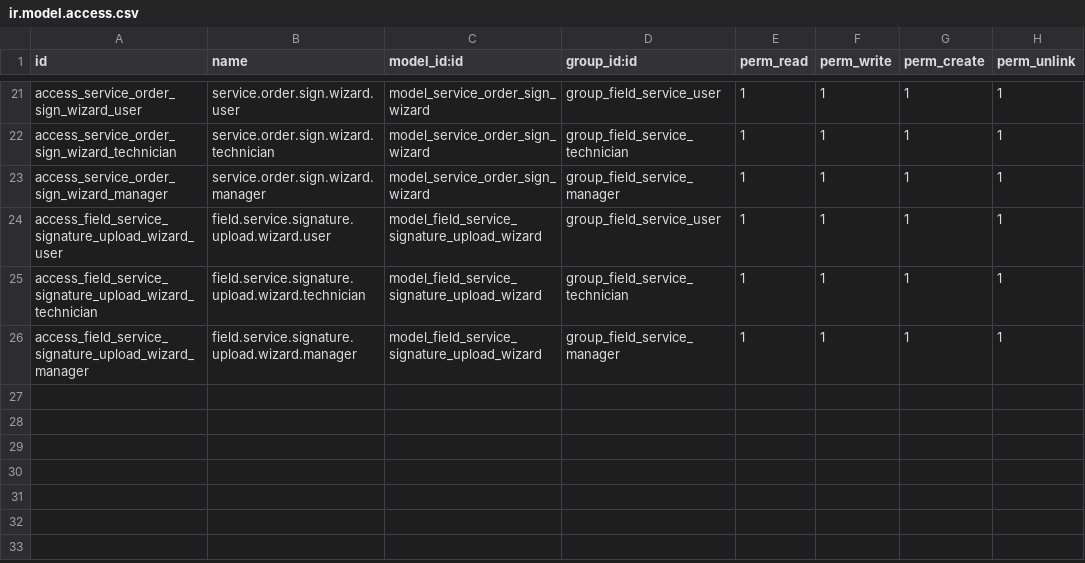
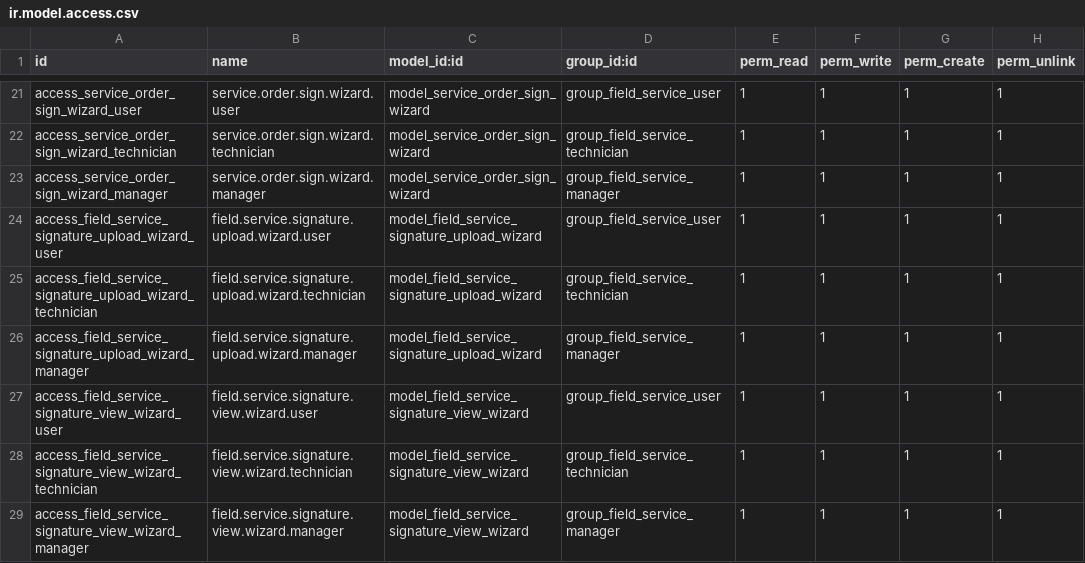
Before and after one commit to yutuo-tech/odoo_commuity, a CSV file: addons/field_service_order/security/ir.model.access.csv, drawn as a sheet; only a part is shown, gaps mark what is left out.

```diff
--- a/addons/field_service_order/security/ir.model.access.csv
+++ b/addons/field_service_order/security/ir.model.access.csv
@@ -26 +26,4 @@ access_field_service_signature_upload_wizard_technician,field.service.signature.
 access_field_service_signature_upload_wizard_manager,field.service.signature.upload.wizard.manager,model_field_service_signature_upload_wizard,group_field_service_manager,1,1,1,1
+access_field_service_signature_view_wizard_user,field.service.signature.view.wizard.user,model_field_service_signature_view_wizard,group_field_service_user,1,1,1,1
+access_field_service_signature_view_wizard_technician,field.service.signature.view.wizard.technician,model_field_service_signature_view_wizard,group_field_service_technician,1,1,1,1
+access_field_service_signature_view_wizard_manager,field.service.signature.view.wizard.manager,model_field_service_signature_view_wizard,group_field_service_manager,1,1,1,1
```
Also changed, not shown: 7 other files.
